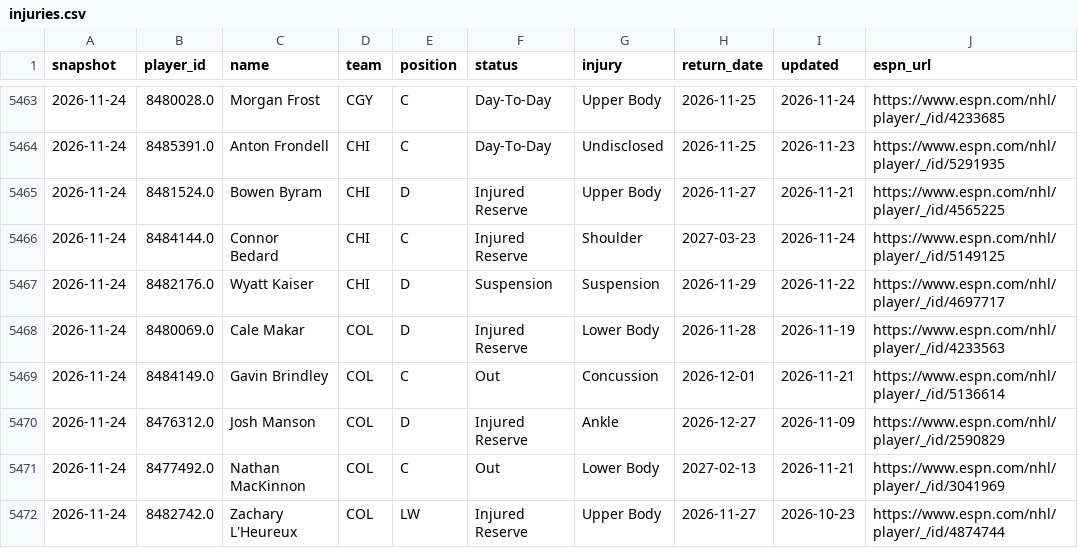
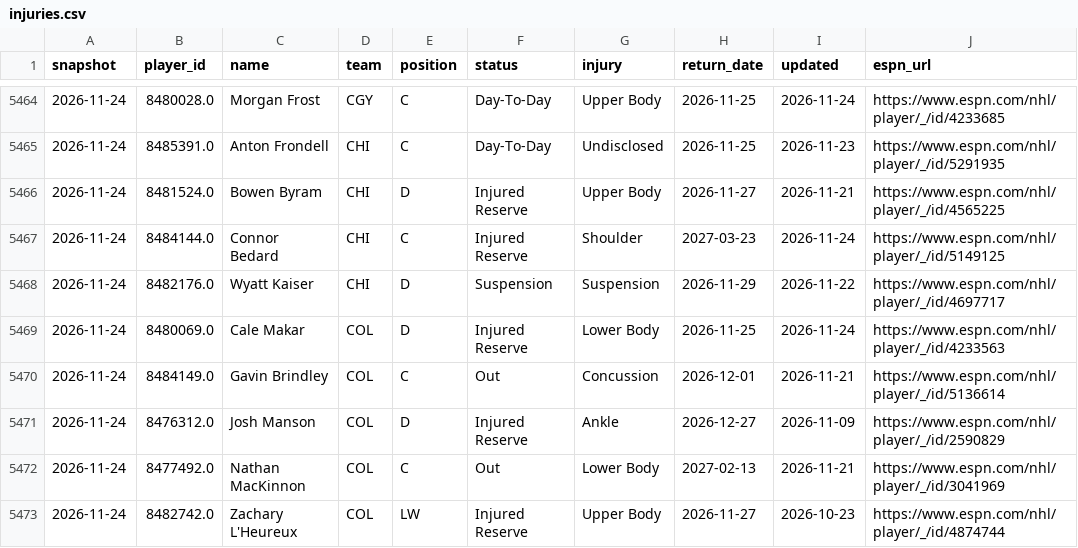
Before and after one commit to juhaopesonen/NHL-stats, a CSV file: data/2026-27/injuries.csv, drawn as a sheet; only a part is shown, gaps mark what is left out; the diff covers the shown part only.

```diff
--- a/data/2026-27/injuries.csv
+++ b/data/2026-27/injuries.csv
@@ -5467,3 +5468,3 @@ snapshot,player_id,name,team,position,status,injury,return_date,updated,espn_url
 2026-11-24,8482176.0,Wyatt Kaiser,CHI,D,Suspension,Suspension,2026-11-29,2026-11-22,https://www.espn.com/nhl/player/_/id/4697717
-2026-11-24,8480069.0,Cale Makar,COL,D,Injured Reserve,Lower Body,2026-11-28,2026-11-19,https://www.espn.com/nhl/player/_/id/4233563
+2026-11-24,8480069.0,Cale Makar,COL,D,Injured Reserve,Lower Body,2026-11-25,2026-11-24,https://www.espn.com/nhl/player/_/id/4233563
 2026-11-24,8484149.0,Gavin Brindley,COL,C,Out,Concussion,2026-12-01,2026-11-21,https://www.espn.com/nhl/player/_/id/5136614
```
Also changed, not shown: 4 added rows, 2 removed rows and 17 edited cells elsewhere in this file, 3 other files.
